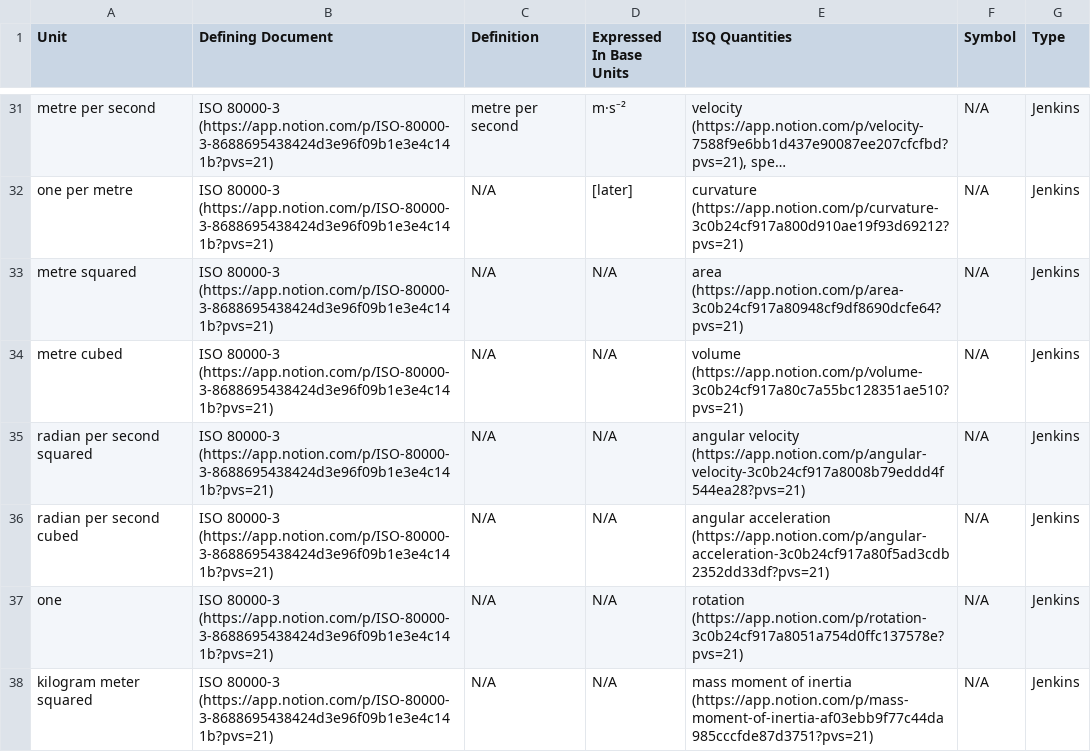
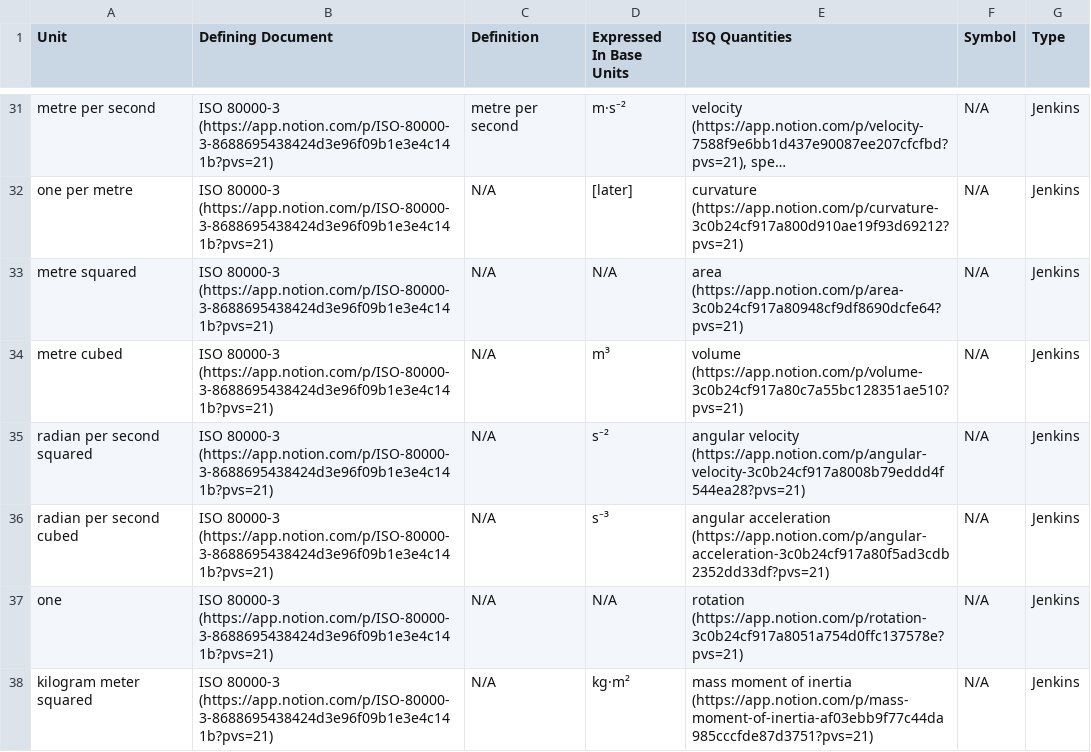
Before and after one commit to jsjuni/IsqSiLibrary.jl, a CSV file: resource/ISQ & SI Reference/SI Units b419c70b1bf040e3b87a04a900378d01.csv, drawn as a sheet; only a part is shown, gaps mark what is left out; long unchanged cells end in ….

```diff
--- a/resource/ISQ & SI Reference/SI Units b419c70b1bf040e3b87a04a900378d01.csv
+++ b/resource/ISQ & SI Reference/SI Units b419c70b1bf040e3b87a04a900378d01.csv
@@ -33,6 +33,6 @@ one per metre,ISO 80000-3 (https://app.notion.com/p/ISO-80000-3-8688695438424d3e
 metre squared,ISO 80000-3 (https://app.notion.com/p/ISO-80000-3-8688695438424d3e96f09b1e3e4c141b?pvs=21),N/A,N/A,area (https://app.notion.com/p/area-3c0b24cf917a80948cf9df8690dcfe64?pvs=21),N/A,Jenkins
-metre cubed,ISO 80000-3 (https://app.notion.com/p/ISO-80000-3-8688695438424d3e96f09b1e3e4c141b?pvs=21),N/A,N/A,volume (https://app.notion.com/p/volume-3c0b24cf917a80c7a55bc128351ae510?pvs=21),N/A,Jenkins
-radian per second squared,ISO 80000-3 (https://app.notion.com/p/ISO-80000-3-8688695438424d3e96f09b1e3e4c141b?pvs=21),N/A,N/A,angular velocity (https://app.notion.com/p/angular-velocity-3c0b24cf917a8008b79eddd4f544ea28?pvs=21),N/A,Jenkins
-radian per second cubed,ISO 80000-3 (https://app.notion.com/p/ISO-80000-3-8688695438424d3e96f09b1e3e4c141b?pvs=21),N/A,N/A,angular acceleration (https://app.notion.com/p/angular-acceleration-3c0b24cf917a80f5ad3cdb2352dd33df?pvs=21),N/A,Jenkins
+metre cubed,ISO 80000-3 (https://app.notion.com/p/ISO-80000-3-8688695438424d3e96f09b1e3e4c141b?pvs=21),N/A,m³,volume (https://app.notion.com/p/volume-3c0b24cf917a80c7a55bc128351ae510?pvs=21),N/A,Jenkins
+radian per second squared,ISO 80000-3 (https://app.notion.com/p/ISO-80000-3-8688695438424d3e96f09b1e3e4c141b?pvs=21),N/A,s⁻²,angular velocity (https://app.notion.com/p/angular-velocity-3c0b24cf917a8008b79eddd4f544ea28?pvs=21),N/A,Jenkins
+radian per second cubed,ISO 80000-3 (https://app.notion.com/p/ISO-80000-3-8688695438424d3e96f09b1e3e4c141b?pvs=21),N/A,s⁻³,angular acceleration (https://app.notion.com/p/angular-acceleration-3c0b24cf917a80f5ad3cdb2352dd33df?pvs=21),N/A,Jenkins
 one,ISO 80000-3 (https://app.notion.com/p/ISO-80000-3-8688695438424d3e96f09b1e3e4c141b?pvs=21),N/A,N/A,rotation (https://app.notion.com/p/rotation-3c0b24cf917a8051a754d0ffc137578e?pvs=21),N/A,Jenkins
-kilogram meter squared,ISO 80000-3 (https://app.notion.com/p/ISO-80000-3-8688695438424d3e96f09b1e3e4c141b?pvs=21),N/A,N/A,mass moment of inertia (https://app.notion.com/p/mass-moment-of-inertia-af03ebb9f77c44da985cccfde87d3751?pvs=21),N/A,Jenkins
+kilogram meter squared,ISO 80000-3 (https://app.notion.com/p/ISO-80000-3-8688695438424d3e96f09b1e3e4c141b?pvs=21),N/A,kg·m²,mass moment of inertia (https://app.notion.com/p/mass-moment-of-inertia-af03ebb9f77c44da985cccfde87d3751?pvs=21),N/A,Jenkins
```
Also changed, not shown: resource/ISQ & SI Reference/SI Units b419c70b1bf040e3b87a04a900378d01_all.csv.
